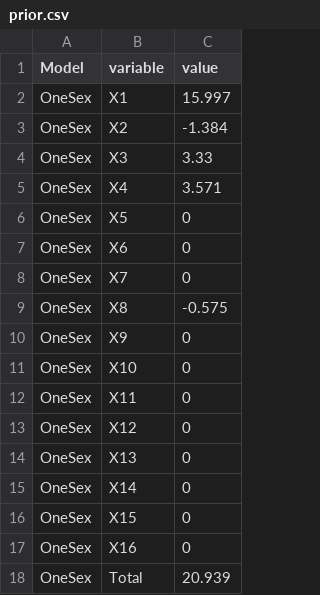
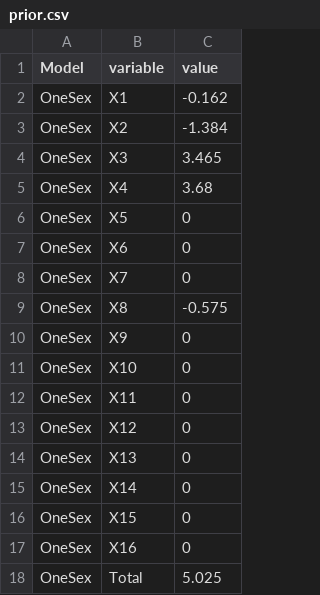
Before and after one commit to johnoel/gmacs, a CSV file: examples/bbrkc/OneSex/figure/prior.csv, drawn as a sheet.

```diff
--- a/examples/bbrkc/OneSex/figure/prior.csv
+++ b/examples/bbrkc/OneSex/figure/prior.csv
@@ -1,6 +1,6 @@
 "Model","variable","value"
-"OneSex","X1",15.997
+"OneSex","X1",-0.162
 "OneSex","X2",-1.384
-"OneSex","X3",3.33
-"OneSex","X4",3.571
+"OneSex","X3",3.465
+"OneSex","X4",3.68
 "OneSex","X5",0
@@ -17,2 +17,2 @@
 "OneSex","X16",0
-"OneSex","Total",20.939
+"OneSex","Total",5.025
```
Also changed, not shown: examples/bbrkc/OneSex/figure/likelihood.csv, 18 other files.
